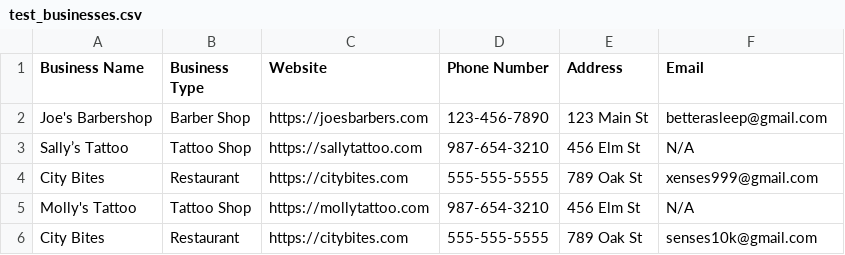
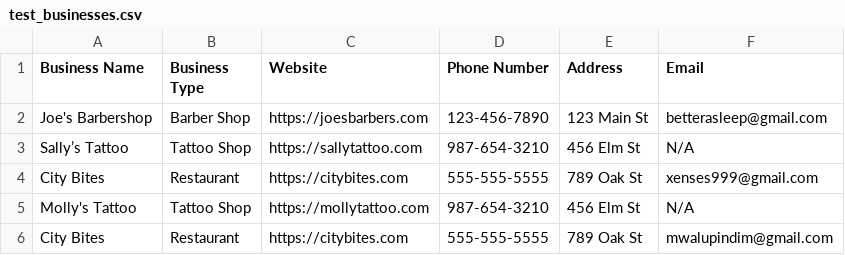
Before and after one commit to 1godfrey/scrape-businesses-bot, a CSV file: businesses/test_businesses.csv, drawn as a sheet.

```diff
--- a/businesses/test_businesses.csv
+++ b/businesses/test_businesses.csv
@@ -5,2 +5,2 @@ City Bites,Restaurant,https://citybites.com,555-555-5555,789 Oak St,xenses999@gm
 Molly's Tattoo,Tattoo Shop,https://mollytattoo.com,987-654-3210,456 Elm St,N/A
-City Bites,Restaurant,https://citybites.com,555-555-5555,789 Oak St,senses10k@gmail.com
+City Bites,Restaurant,https://citybites.com,555-555-5555,789 Oak St,mwalupindim@gmail.com
```
